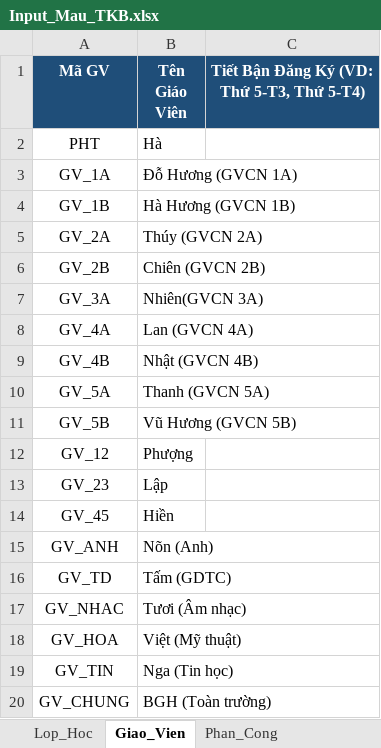
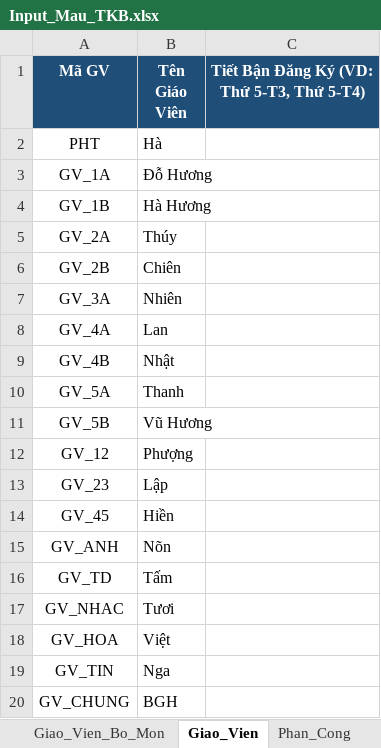
Before and after one commit to TNguyen1228/auto_schedule, an Excel workbook: Input_Mau_TKB.xlsx, sheet Giao_Vien, drawn as a sheet; values as stored, in another font and other column widths than the file's, no borders; the diff names each change by its address in the sheet, - before the commit and + after, or states it on an @@ line.

```diff
--- a/Input_Mau_TKB.xlsx (sheet Giao_Vien)
+++ b/Input_Mau_TKB.xlsx (sheet Giao_Vien)
+sheet tab: Giao_Vien_Bo_Mon
-B3 (Tên Giáo Viên): Đỗ Hương (GVCN 1A)
+B3 (Tên Giáo Viên): Đỗ Hương
-B4 (Tên Giáo Viên): Hà Hương (GVCN 1B)
+B4 (Tên Giáo Viên): Hà Hương
-B5 (Tên Giáo Viên): Thúy (GVCN 2A)
+B5 (Tên Giáo Viên): Thúy
-B6 (Tên Giáo Viên): Chiên (GVCN 2B)
+B6 (Tên Giáo Viên): Chiên
-B7 (Tên Giáo Viên): Nhiên(GVCN 3A)
+B7 (Tên Giáo Viên): Nhiên
-B8 (Tên Giáo Viên): Lan (GVCN 4A)
+B8 (Tên Giáo Viên): Lan
-B9 (Tên Giáo Viên): Nhật (GVCN 4B)
+B9 (Tên Giáo Viên): Nhật
-B10 (Tên Giáo Viên): Thanh (GVCN 5A)
+B10 (Tên Giáo Viên): Thanh
-B11 (Tên Giáo Viên): Vũ Hương (GVCN 5B)
+B11 (Tên Giáo Viên): Vũ Hương
-B15 (Tên Giáo Viên): Nõn (Anh)
+B15 (Tên Giáo Viên): Nõn
-B16 (Tên Giáo Viên): Tấm (GDTC)
+B16 (Tên Giáo Viên): Tấm
-B17 (Tên Giáo Viên): Tươi (Âm nhạc)
+B17 (Tên Giáo Viên): Tươi
-B18 (Tên Giáo Viên): Việt (Mỹ thuật)
+B18 (Tên Giáo Viên): Việt
-B19 (Tên Giáo Viên): Nga (Tin học)
+B19 (Tên Giáo Viên): Nga
-B20 (Tên Giáo Viên): BGH (Toàn trường)
+B20 (Tên Giáo Viên): BGH
```
Also changed, not shown: sheet Lop_Hoc, sheet Phan_Cong, other sheet tabs, Thoi_Khoa_Bieu_Truong_9_Lop.xlsx, 8 other files.
